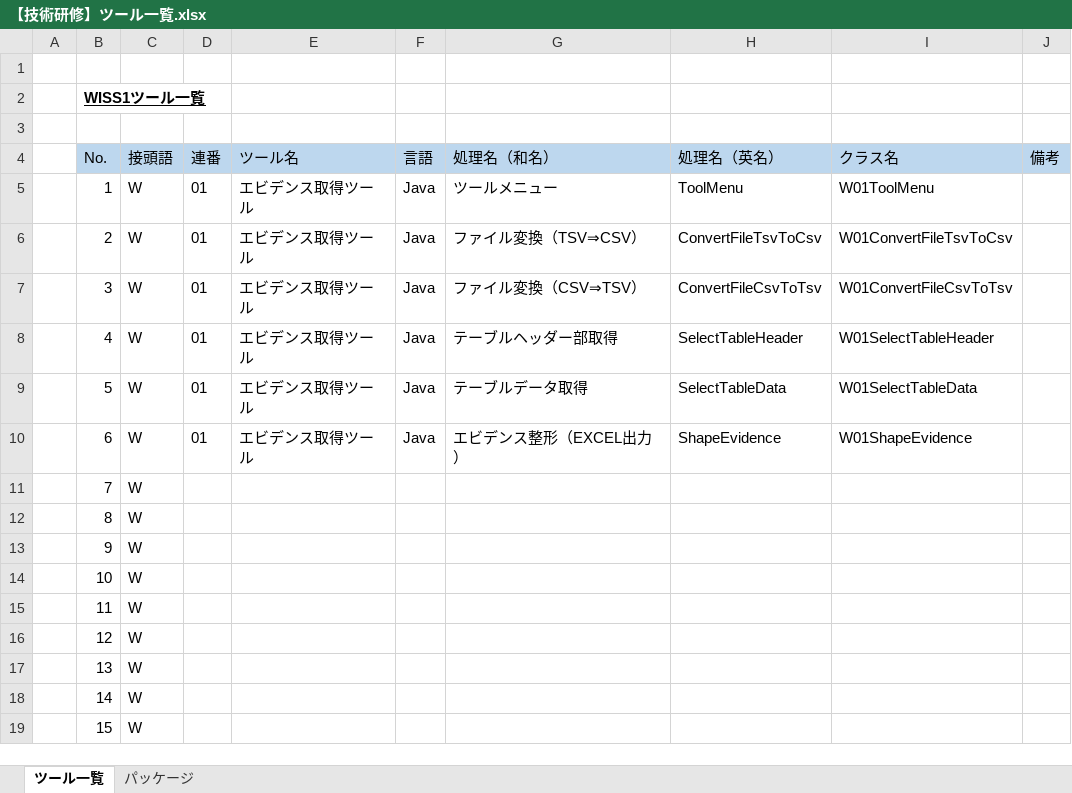
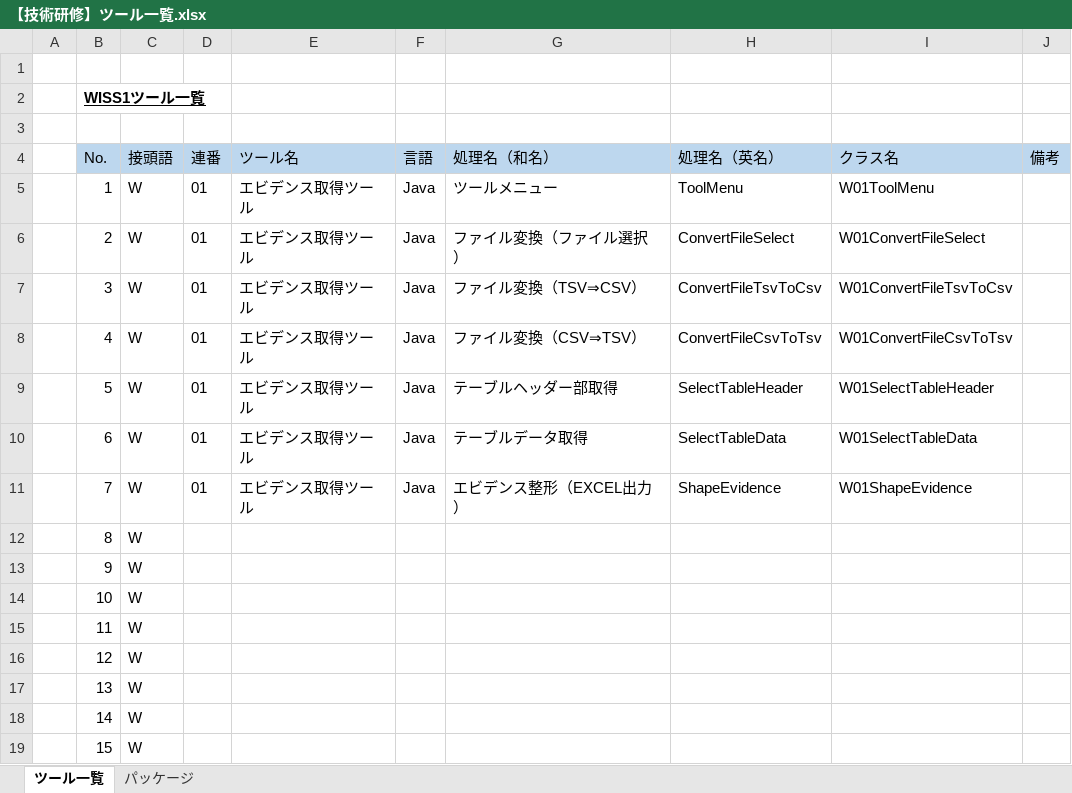
Before and after one commit to hirane/wiss1tool, an Excel workbook: document/01_設計書/【技術研修】ツール一覧.xlsx, sheet ツール一覧, drawn as a sheet; values as stored, in another font and other column widths than the file's, no borders; conditional formats not drawn; the diff names each change by its address in the sheet, - before the commit and + after, or states it on an @@ line.

```diff
--- a/document/01_設計書/【技術研修】ツール一覧.xlsx (sheet ツール一覧)
+++ b/document/01_設計書/【技術研修】ツール一覧.xlsx (sheet ツール一覧)
-G6 (処理名（和名）): ファイル変換（TSV⇒CSV）
+G6 (処理名（和名）): ファイル変換（ファイル選択）
-H6 (処理名（英名）): ConvertFileTsvToCsv
+H6 (処理名（英名）): ConvertFileSelect
-I6 (クラス名): W01ConvertFileTsvToCsv
+I6 (クラス名): W01ConvertFileSelect
-G7 (処理名（和名）): ファイル変換（CSV⇒TSV）
+G7 (処理名（和名）): ファイル変換（TSV⇒CSV）
-H7 (処理名（英名）): ConvertFileCsvToTsv
+H7 (処理名（英名）): ConvertFileTsvToCsv
-I7 (クラス名): W01ConvertFileCsvToTsv
+I7 (クラス名): W01ConvertFileTsvToCsv
-G8 (処理名（和名）): テーブルヘッダー部取得
+G8 (処理名（和名）): ファイル変換（CSV⇒TSV）
-H8 (処理名（英名）): SelectTableHeader
+H8 (処理名（英名）): ConvertFileCsvToTsv
-I8 (クラス名): W01SelectTableHeader
+I8 (クラス名): W01ConvertFileCsvToTsv
-G9 (処理名（和名）): テーブルデータ取得
+G9 (処理名（和名）): テーブルヘッダー部取得
-H9 (処理名（英名）): SelectTableData
+H9 (処理名（英名）): SelectTableHeader
-I9 (クラス名): W01SelectTableData
+I9 (クラス名): W01SelectTableHeader
-G10 (処理名（和名）): エビデンス整形（EXCEL出力）
+G10 (処理名（和名）): テーブルデータ取得
-H10 (処理名（英名）): ShapeEvidence
+H10 (処理名（英名）): SelectTableData
-I10 (クラス名): W01ShapeEvidence
+I10 (クラス名): W01SelectTableData
-D11 (連番): (empty)
+D11 (連番): 01
-E11 (ツール名): (empty)
+E11 (ツール名): エビデンス取得ツール
-F11 (言語): (empty)
+F11 (言語): Java
-G11 (処理名（和名）): (empty)
+G11 (処理名（和名）): エビデンス整形（EXCEL出力）
-H11 (処理名（英名）): (empty)
+H11 (処理名（英名）): ShapeEvidence
-I11 (クラス名): (empty)
+I11 (クラス名): W01ShapeEvidence
```
Also changed, not shown: sheet パッケージ.
